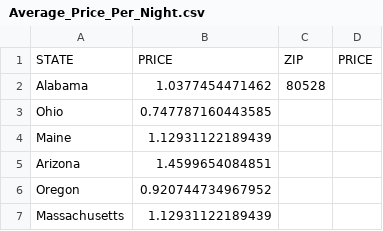
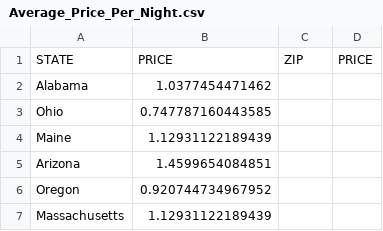
Before and after one commit to StockTown/STR_Base_Price, a CSV file: Average_Price_Per_Night.csv, drawn as a sheet; only a part is shown.

Commit message:
Update Average_Price_Per_Night.csv

```diff
--- a/Average_Price_Per_Night.csv
+++ b/Average_Price_Per_Night.csv
@@ -1,3 +1,3 @@
 STATE,	PRICE,	ZIP,	PRICE
-Alabama,	1.0377454471462,	80528,	
+Alabama,	1.0377454471462,,	
 Ohio,	0.747787160443585,,		
```
